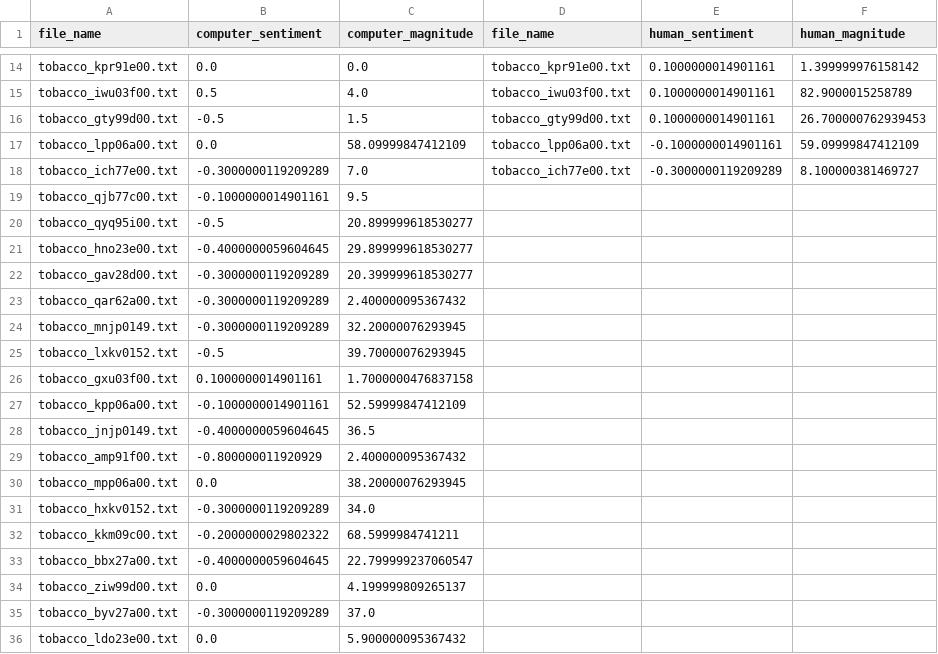
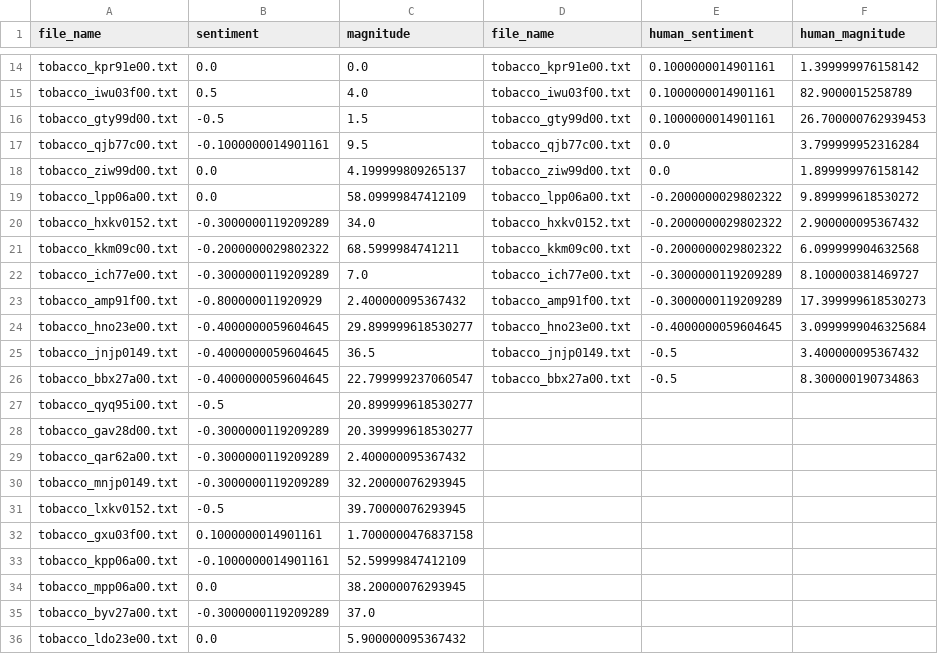
Before and after one commit to geoffswc/Internet-Archives-Transcripts, a CSV file: computer_human_sentiment_scores.csv, drawn as a sheet; only a part is shown, gaps mark what is left out; the diff covers the shown part only.

Commit message:
recombining computer sentiment with new human sentiment

```diff
--- a/computer_human_sentiment_scores.csv
+++ b/computer_human_sentiment_scores.csv
@@ -1 +1 @@
-file_name,computer_sentiment,computer_magnitude,file_name,human_sentiment,human_magnitude
+file_name,sentiment,magnitude,file_name,human_sentiment,human_magnitude
@@ -16,7 +16,13 @@ tobacco_iwu03f00.txt,0.5,4.0,tobacco_iwu03f00.txt,0.1000000014901161,82.90000152
 tobacco_gty99d00.txt,-0.5,1.5,tobacco_gty99d00.txt,0.1000000014901161,26.700000762939453
-tobacco_lpp06a00.txt,0.0,58.09999847412109,tobacco_lpp06a00.txt,-0.1000000014901161,59.09999847412109
+tobacco_qjb77c00.txt,-0.1000000014901161,9.5,tobacco_qjb77c00.txt,0.0,3.799999952316284
+tobacco_ziw99d00.txt,0.0,4.199999809265137,tobacco_ziw99d00.txt,0.0,1.899999976158142
+tobacco_lpp06a00.txt,0.0,58.09999847412109,tobacco_lpp06a00.txt,-0.2000000029802322,9.899999618530272
+tobacco_hxkv0152.txt,-0.3000000119209289,34.0,tobacco_hxkv0152.txt,-0.2000000029802322,2.900000095367432
+tobacco_kkm09c00.txt,-0.2000000029802322,68.5999984741211,tobacco_kkm09c00.txt,-0.2000000029802322,6.099999904632568
 tobacco_ich77e00.txt,-0.3000000119209289,7.0,tobacco_ich77e00.txt,-0.3000000119209289,8.100000381469727
-tobacco_qjb77c00.txt,-0.1000000014901161,9.5,,,
+tobacco_amp91f00.txt,-0.800000011920929,2.400000095367432,tobacco_amp91f00.txt,-0.3000000119209289,17.399999618530273
+tobacco_hno23e00.txt,-0.4000000059604645,29.899999618530277,tobacco_hno23e00.txt,-0.4000000059604645,3.0999999046325684
+tobacco_jnjp0149.txt,-0.4000000059604645,36.5,tobacco_jnjp0149.txt,-0.5,3.400000095367432
+tobacco_bbx27a00.txt,-0.4000000059604645,22.799999237060547,tobacco_bbx27a00.txt,-0.5,8.300000190734863
 tobacco_qyq95i00.txt,-0.5,20.899999618530277,,,
-tobacco_hno23e00.txt,-0.4000000059604645,29.899999618530277,,,
 tobacco_gav28d00.txt,-0.3000000119209289,20.399999618530277,,,
@@ -27,9 +33,3 @@ tobacco_gxu03f00.txt,0.1000000014901161,1.7000000476837158,,,
 tobacco_kpp06a00.txt,-0.1000000014901161,52.59999847412109,,,
-tobacco_jnjp0149.txt,-0.4000000059604645,36.5,,,
-tobacco_amp91f00.txt,-0.800000011920929,2.400000095367432,,,
 tobacco_mpp06a00.txt,0.0,38.20000076293945,,,
-tobacco_hxkv0152.txt,-0.3000000119209289,34.0,,,
-tobacco_kkm09c00.txt,-0.2000000029802322,68.5999984741211,,,
-tobacco_bbx27a00.txt,-0.4000000059604645,22.799999237060547,,,
-tobacco_ziw99d00.txt,0.0,4.199999809265137,,,
 tobacco_byv27a00.txt,-0.3000000119209289,37.0,,,
```
Also changed, not shown: 1 added row, 1 removed row and 1 edited cell elsewhere in this file, human_sentiment_scores.csv, 2 other files.
